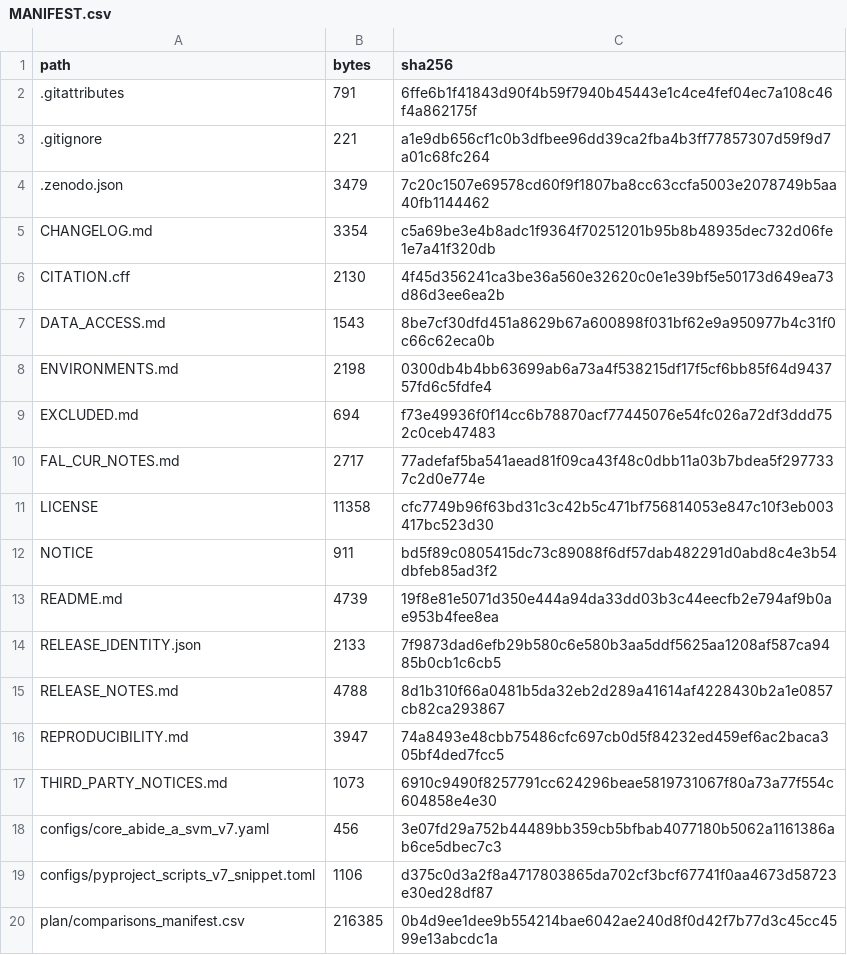
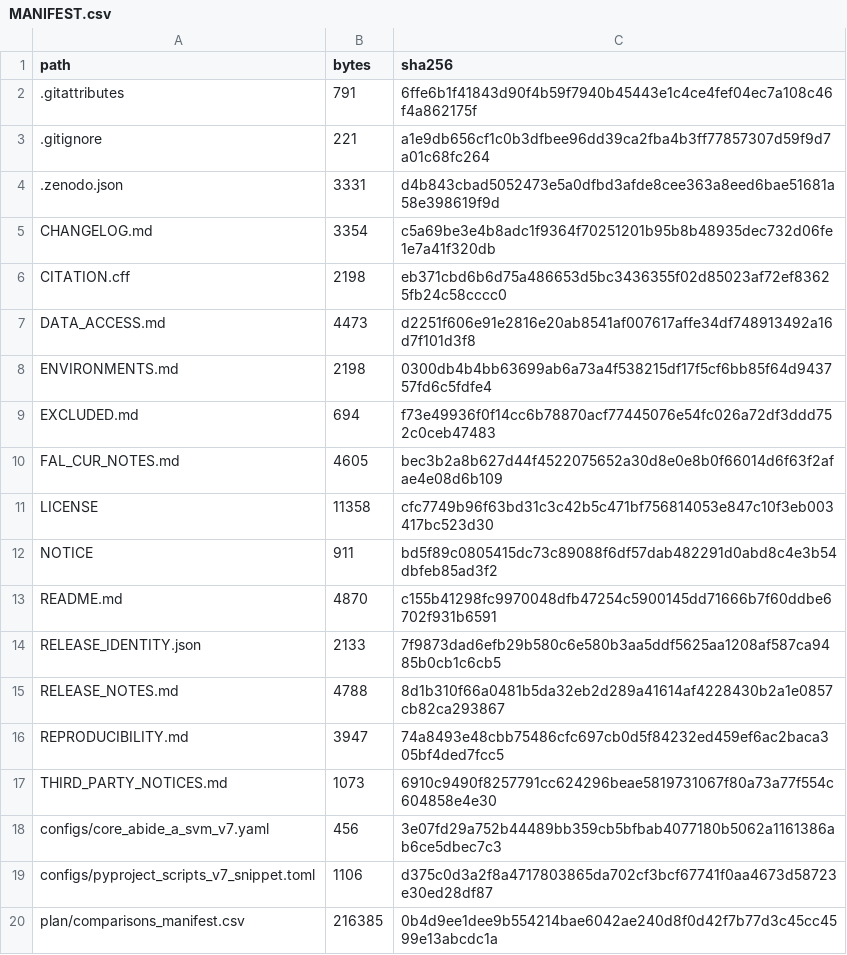
Before and after one commit to mindloop-lab/fair-al, a CSV file: MANIFEST.csv, drawn as a sheet; only a part is shown.

Commit message:
Correct the FAL-CUR reference, the D1-D6 description and the data-access boundary
Applied the reviewed correction patch: the FAL-CUR arm points to the published
paper and its Eq. 6/Eq. 7, the notes name the six implementation decisions
(D1-D6) instead of an internal audit file, the comparison plan's 32 post hoc
entries are stated as such, the version DOI is given, and DATA_ACCESS.md states
the ABIDE terms and what the release does not contain.

Documentation only. No algorithm, plan, CSV, identifier or published asset
changes; MANIFEST.csv and SHA256SUMS regenerated.

```diff
--- a/MANIFEST.csv
+++ b/MANIFEST.csv
@@ -3,12 +3,12 @@ path,bytes,sha256
 .gitignore,221,a1e9db656cf1c0b3dfbee96dd39ca2fba4b3ff77857307d59f9d7a01c68fc264
-.zenodo.json,3479,7c20c1507e69578cd60f9f1807ba8cc63ccfa5003e2078749b5aa40fb1144462
+.zenodo.json,3331,d4b843cbad5052473e5a0dfbd3afde8cee363a8eed6bae51681a58e398619f9d
 CHANGELOG.md,3354,c5a69be3e4b8adc1f9364f70251201b95b8b48935dec732d06fe1e7a41f320db
-CITATION.cff,2130,4f45d356241ca3be36a560e32620c0e1e39bf5e50173d649ea73d86d3ee6ea2b
-DATA_ACCESS.md,1543,8be7cf30dfd451a8629b67a600898f031bf62e9a950977b4c31f0c66c62eca0b
+CITATION.cff,2198,eb371cbd6b6d75a486653d5bc3436355f02d85023af72ef83625fb24c58cccc0
+DATA_ACCESS.md,4473,d2251f606e91e2816e20ab8541af007617affe34df748913492a16d7f101d3f8
 ENVIRONMENTS.md,2198,0300db4b4bb63699ab6a73a4f538215df17f5cf6bb85f64d943757fd6c5fdfe4
 EXCLUDED.md,694,f73e49936f0f14cc6b78870acf77445076e54fc026a72df3ddd752c0ceb47483
-FAL_CUR_NOTES.md,2717,77adefaf5ba541aead81f09ca43f48c0dbb11a03b7bdea5f2977337c2d0e774e
+FAL_CUR_NOTES.md,4605,bec3b2a8b627d44f4522075652a30d8e0e8b0f66014d6f63f2afae4e08d6b109
 LICENSE,11358,cfc7749b96f63bd31c3c42b5c471bf756814053e847c10f3eb003417bc523d30
 NOTICE,911,bd5f89c0805415dc73c89088f6df57dab482291d0abd8c4e3b54dbfeb85ad3f2
-README.md,4739,19f8e81e5071d350e444a94da33dd03b3c44eecfb2e794af9b0ae953b4fee8ea
+README.md,4870,c155b41298fc9970048dfb47254c5900145dd71666b7f60ddbe6702f931b6591
 RELEASE_IDENTITY.json,2133,7f9873dad6efb29b580c6e580b3aa5ddf5625aa1208af587ca9485b0cb1c6cb5
```
Also changed, not shown: 6 other files.
